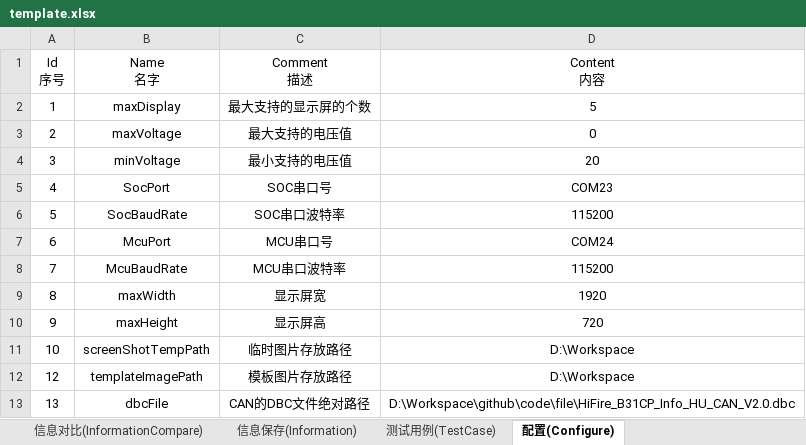
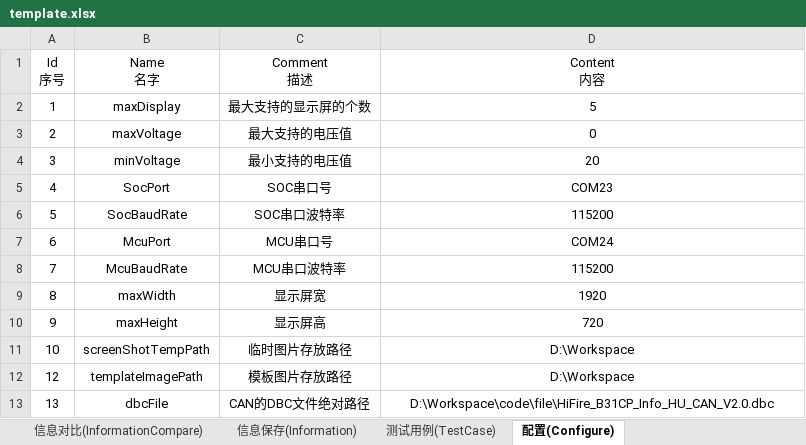
Before and after one commit to philosophy912/Sophia, an Excel workbook: file/template.xlsx, sheet 配置(Configure), drawn as a sheet; values as stored, in another font and other column widths than the file's, no borders; the diff names each change by its address in the sheet, - before the commit and + after, or states it on an @@ line.

```diff
--- a/file/template.xlsx (sheet 配置(Configure))
+++ b/file/template.xlsx (sheet 配置(Configure))
-D13 (Content 内容): D:\Workspace\github\code\file\HiFire_B31CP_Info_HU_CAN_V2.0.dbc
+D13 (Content 内容): D:\Workspace\code\file\HiFire_B31CP_Info_HU_CAN_V2.0.dbc
```
Also changed, not shown: sheet 测试用例(TestCase), 4 other files.
